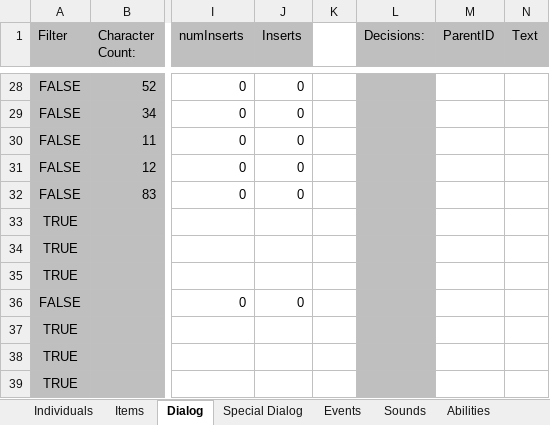
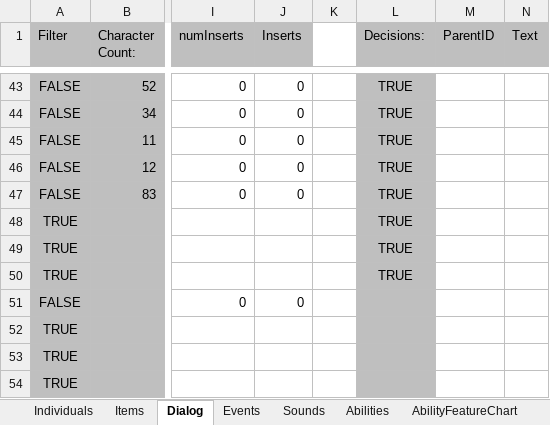
Before and after one commit to schil227/Natural_1, an Excel workbook: GameData.xlsx, sheet Dialog, drawn as a sheet; only a part is shown, gaps mark what is left out; values as stored, in another font and other column widths than the file's, no borders; addresses are those after the commit; the diff covers the shown part only; the diff names each change by its address in the sheet, - before the commit and + after, or states it on an @@ line.

Commit message:
I've added a new special dialog behavior to separate individuals who are attacked to those who witnessed a crime. In the big picture, the difference is new contextual dialog options, e.g. apologizing for attacking them or returning the item you stole from them.
Anyway that's implemented, which was mostly dialog/event configuration
changes, with some changes to the crime event - specifically, if you
attack an npc out of guard LoS (so the guards dont know you're a threat)
then do it again in LoS, the guards will see you as a threat as well.
You can then yield to either hostile npc or guards to stop both groups
from attacking.

```diff
--- a/GameData.xlsx (sheet Dialog)
+++ b/GameData.xlsx (sheet Dialog)
-sheet tab: Special Dialog
-L43:L50 (Decisions:): (empty)
+L43:L50 (Decisions:): TRUE
```
Also changed, not shown: 15 added rows and 12 edited cells elsewhere in this sheet, sheet Events, sheet Individuals, formulas that keep their value, 13 other files.
